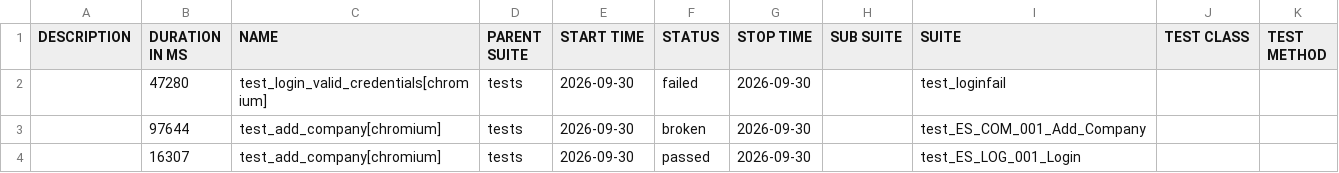
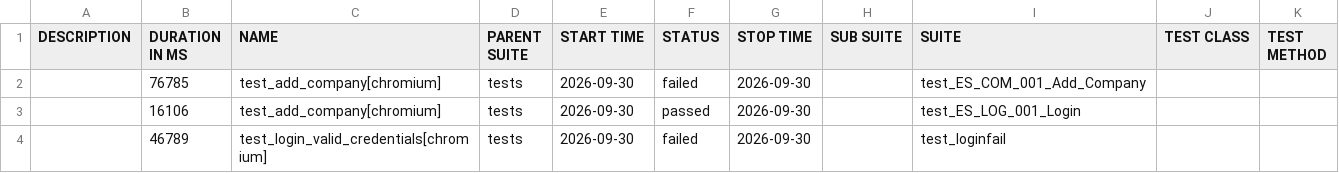
Before and after one commit to RitaPurnamasari28/playwright-python, a CSV file: data/suites.csv, drawn as a sheet.

```diff
--- a/data/suites.csv
+++ b/data/suites.csv
@@ -1,4 +1,4 @@
 "DESCRIPTION","DURATION IN MS","NAME","PARENT SUITE","START TIME","STATUS","STOP TIME","SUB SUITE","SUITE","TEST CLASS","TEST METHOD"
-"","47280","test_login_valid_credentials[chromium]","tests","2026-09-30","failed","2026-09-30","","test_loginfail","",""
-"","97644","test_add_company[chromium]","tests","2026-09-30","broken","2026-09-30","","test_ES_COM_001_Add_Company","",""
-"","16307","test_add_company[chromium]","tests","2026-09-30","passed","2026-09-30","","test_ES_LOG_001_Login","",""
+"","76785","test_add_company[chromium]","tests","2026-09-30","failed","2026-09-30","","test_ES_COM_001_Add_Company","",""
+"","16106","test_add_company[chromium]","tests","2026-09-30","passed","2026-09-30","","test_ES_LOG_001_Login","",""
+"","46789","test_login_valid_credentials[chromium]","tests","2026-09-30","failed","2026-09-30","","test_loginfail","",""
```
Also changed, not shown: 34 other files.
